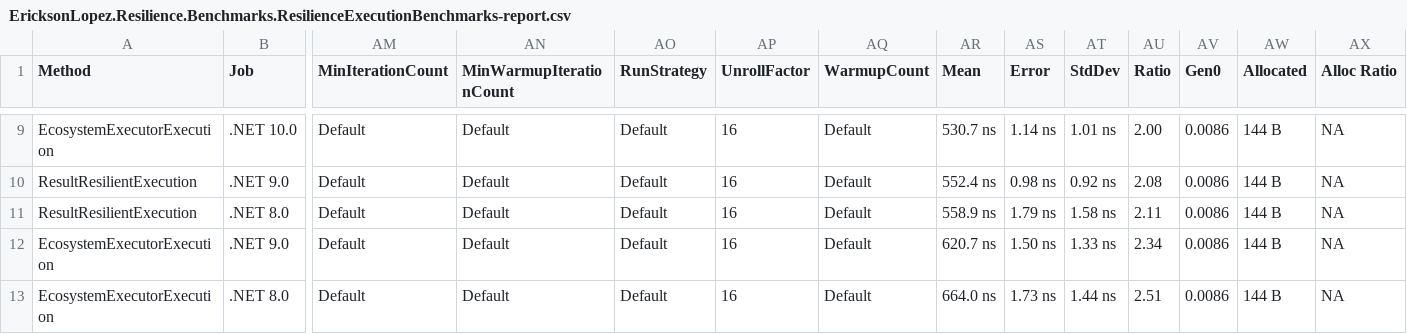
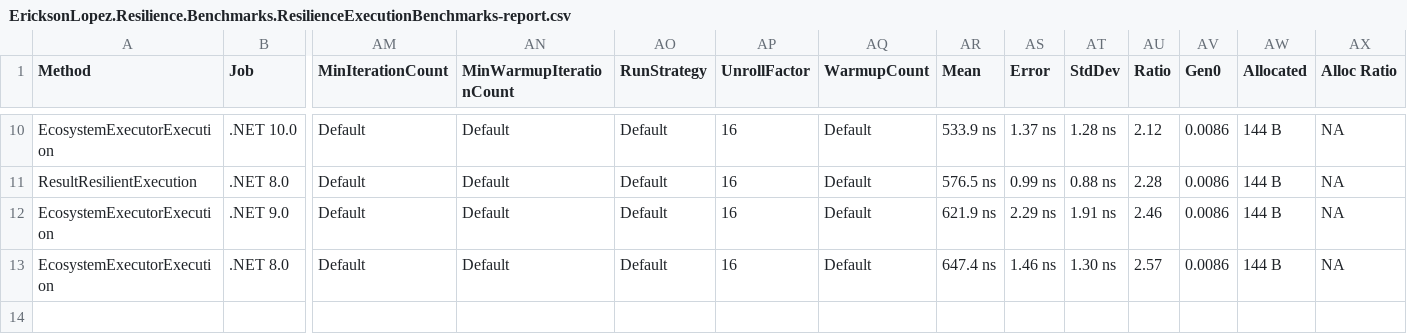
Before and after one commit to ericksonlopezf/dotnet-resilience, a CSV file: benchmarks/results/results/EricksonLopez.Resilience.Benchmarks.ResilienceExecutionBenchmarks-report.csv, drawn as a sheet; only a part is shown, gaps mark what is left out; removed rows and columns are numbered as before the commit, all else as after; rows hold the shown columns only; the diff covers the shown part only; the diff names each change by its address in the sheet, - before the commit and + after, or states it on an @@ line.

```diff
--- a/benchmarks/results/results/EricksonLopez.Resilience.Benchmarks.ResilienceExecutionBenchmarks-report.csv
+++ b/benchmarks/results/results/EricksonLopez.Resilience.Benchmarks.ResilienceExecutionBenchmarks-report.csv
-AR10 (Mean): 530.7 ns
+AR10 (Mean): 533.9 ns
-AS10 (Error): 1.14 ns
+AS10 (Error): 1.37 ns
-AT10 (StdDev): 1.01 ns
+AT10 (StdDev): 1.28 ns
-AU10 (Ratio): 2.00
+AU10 (Ratio): 2.12
-row 10: ResultResilientExecution | .NET 9.0 | Default | Default | Default | 16 | Default | 552.4 ns | 0.98 ns | 0.92 ns | 2.08 | 0.0086 | 144 B | NA
-AR11 (Mean): 558.9 ns
+AR11 (Mean): 576.5 ns
-AS11 (Error): 1.79 ns
+AS11 (Error): 0.99 ns
-AT11 (StdDev): 1.58 ns
+AT11 (StdDev): 0.88 ns
-AU11 (Ratio): 2.11
+AU11 (Ratio): 2.28
-AR12 (Mean): 620.7 ns
+AR12 (Mean): 621.9 ns
-AS12 (Error): 1.50 ns
+AS12 (Error): 2.29 ns
-AT12 (StdDev): 1.33 ns
+AT12 (StdDev): 1.91 ns
-AU12 (Ratio): 2.34
+AU12 (Ratio): 2.46
-AR13 (Mean): 664.0 ns
+AR13 (Mean): 647.4 ns
-AS13 (Error): 1.73 ns
+AS13 (Error): 1.46 ns
-AT13 (StdDev): 1.44 ns
+AT13 (StdDev): 1.30 ns
-AU13 (Ratio): 2.51
+AU13 (Ratio): 2.57
```
Also changed, not shown: 1 added row and 29 edited cells elsewhere in this file, benchmarks/results/results/EricksonLopez.Resilience.Benchmarks.CircuitBreakerBenchmarks-report.csv, benchmarks/results/results/EricksonLopez.Resilience.Benchmarks.RateLimiterBenchmarks-report.csv, 18 other files.
